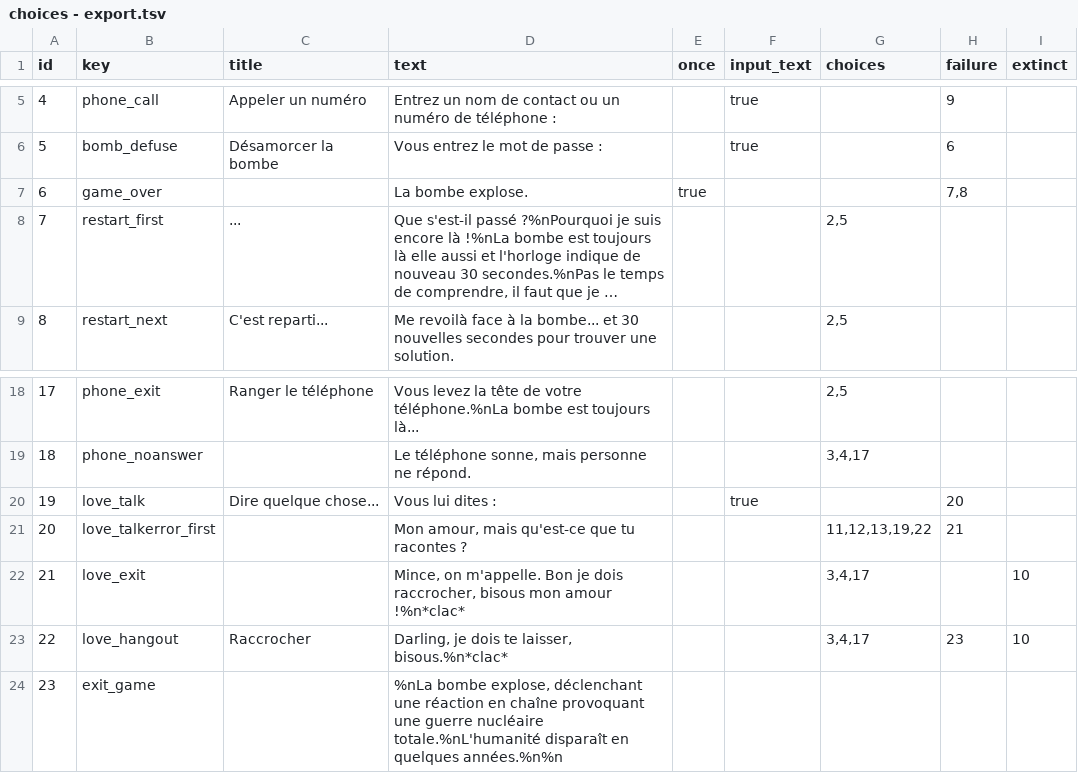
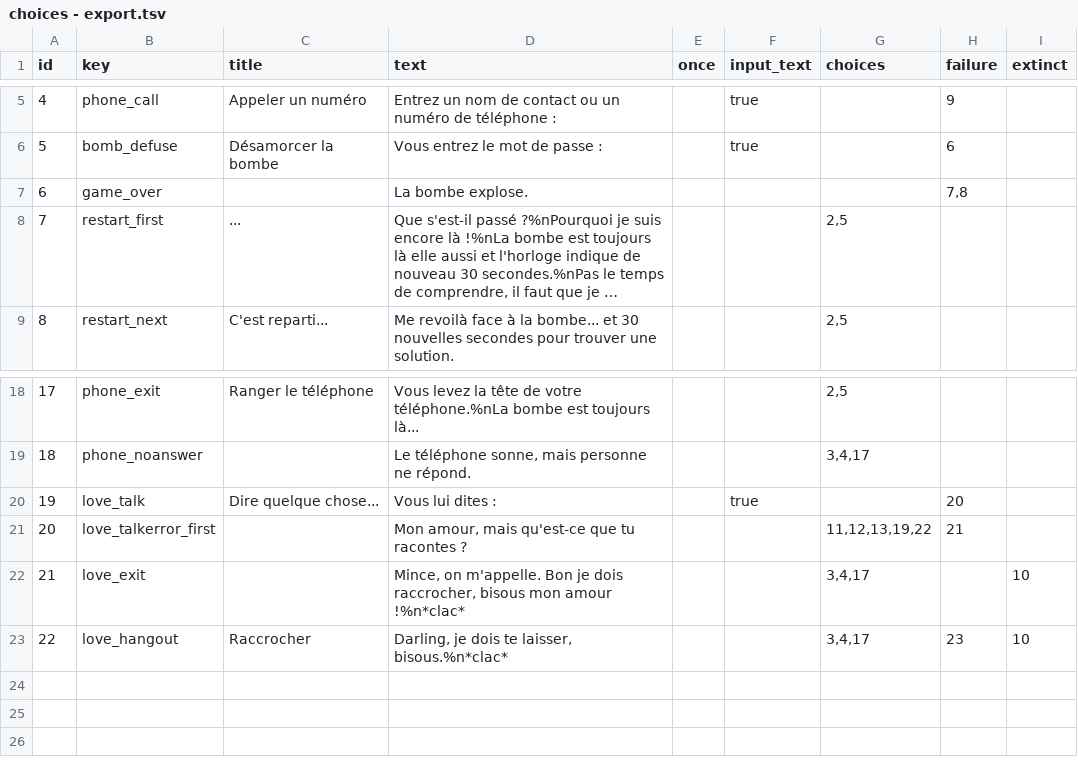
Before and after one commit to bastienapp/gamejam-30SSW, a TSV file: src/main/resources/choices - export.tsv, drawn as a sheet; only a part is shown, gaps mark what is left out; long unchanged cells end in …; the diff names each change by its address in the sheet, - before the commit and + after, or states it on an @@ line.

```diff
--- a/src/main/resources/choices - export.tsv
+++ b/src/main/resources/choices - export.tsv
-E7 (once): true
+E7 (once): (empty)
-row 24: 23 | exit_game |  | %nLa bombe explose, déclenchant une réaction en chaîne provoquant une guerre nucléaire totale.%nL'humanité disparaît en quelques années.%n%n
```
Also changed, not shown: 1 other file.
